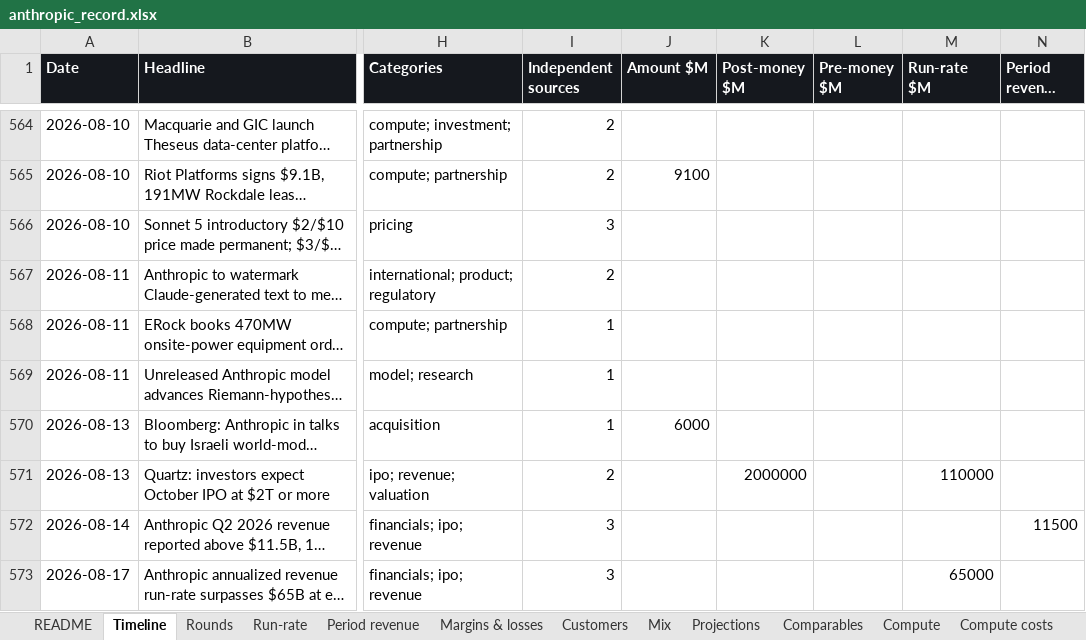
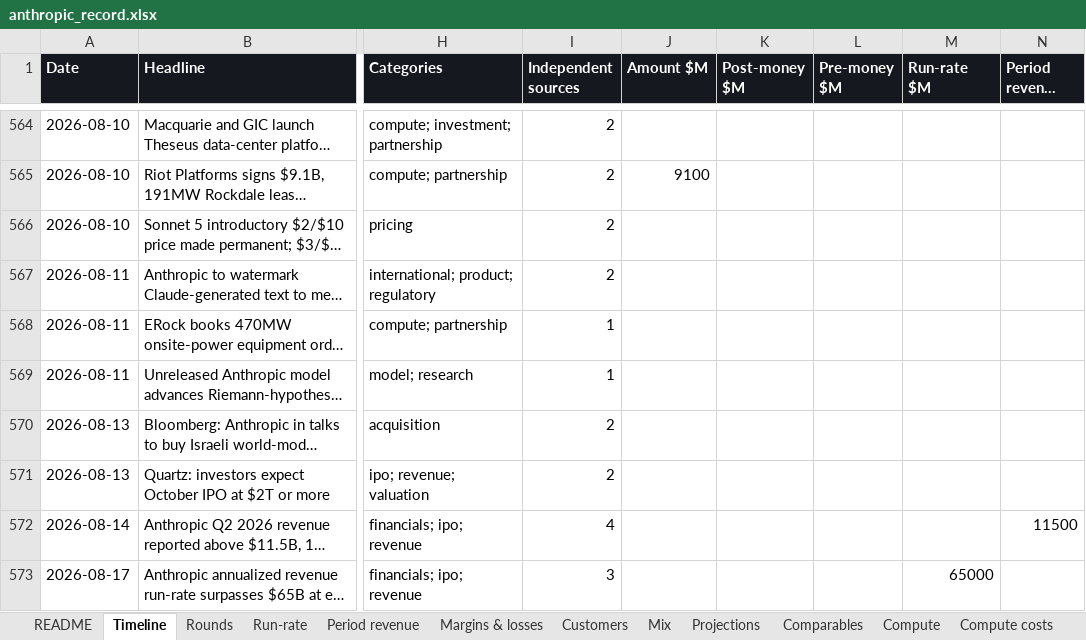
Before and after one commit to HRPB-SA/pitchbook-analyst-agent, an Excel workbook: data/anthropic_record.xlsx, sheet Timeline, drawn as a sheet; only a part is shown, gaps mark what is left out; long unchanged cells end in …; values as stored, in another font and other column widths than the file's, no borders; the diff covers the shown part only; the diff names each change by its address in the sheet, - before the commit and + after, or states it on an @@ line.

```diff
--- a/data/anthropic_record.xlsx (sheet Timeline)
+++ b/data/anthropic_record.xlsx (sheet Timeline)
-I566 (Independent sources): 3
+I566 (Independent sources): 2
-I570 (Independent sources): 1
+I570 (Independent sources): 2
-J570 (Amount $M): 6000
+J570 (Amount $M): (empty)
-K571 (Post-money $M): 2000000
+K571 (Post-money $M): (empty)
-M571 (Run-rate $M): 110000
+M571 (Run-rate $M): (empty)
-I572 (Independent sources): 3
+I572 (Independent sources): 4
```
Also changed, not shown: 151 edited cells elsewhere in this sheet, sheet Validation ledger, sheet README, 6 other files.
